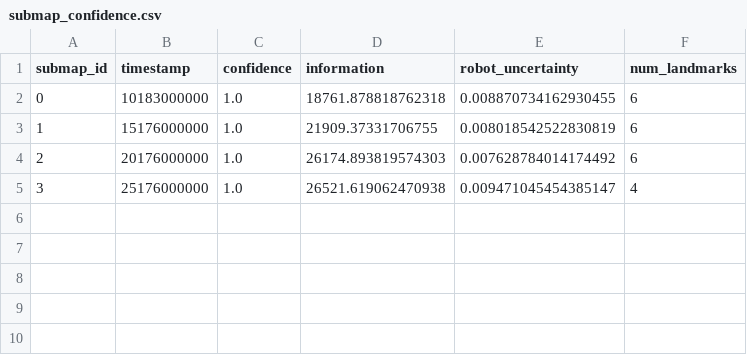
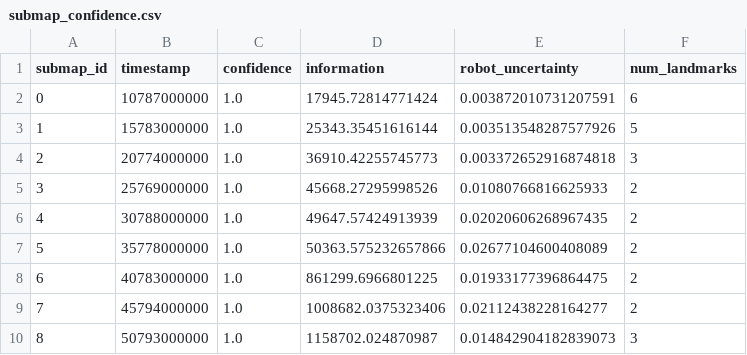
Before and after one commit to piyush-bhansali/Autonomous-Exploration-and-mapping-using-landmark-based-EKF-SLAM, a CSV file: submaps/tb3_1/submap_confidence.csv, drawn as a sheet.

```diff
--- a/submaps/tb3_1/submap_confidence.csv
+++ b/submaps/tb3_1/submap_confidence.csv
@@ -1,5 +1,10 @@
 submap_id,timestamp,confidence,information,robot_uncertainty,num_landmarks
-0,10183000000,1.0,18761.878818762318,0.008870734162930455,6
-1,15176000000,1.0,21909.37331706755,0.008018542522830819,6
-2,20176000000,1.0,26174.893819574303,0.007628784014174492,6
-3,25176000000,1.0,26521.619062470938,0.009471045454385147,4
+0,10787000000,1.0,17945.72814771424,0.003872010731207591,6
+1,15783000000,1.0,25343.35451616144,0.003513548287577926,5
+2,20774000000,1.0,36910.42255745773,0.003372652916874818,3
+3,25769000000,1.0,45668.27295998526,0.01080766816625933,2
+4,30788000000,1.0,49647.57424913939,0.02020606268967435,2
+5,35778000000,1.0,50363.575232657866,0.02677104600408089,2
+6,40783000000,1.0,861299.6966801225,0.01933177396864475,2
+7,45794000000,1.0,1008682.0375323406,0.02112438228164277,2
+8,50793000000,1.0,1158702.024870987,0.014842904182839073,3
```
Also changed, not shown: 4 other files.
